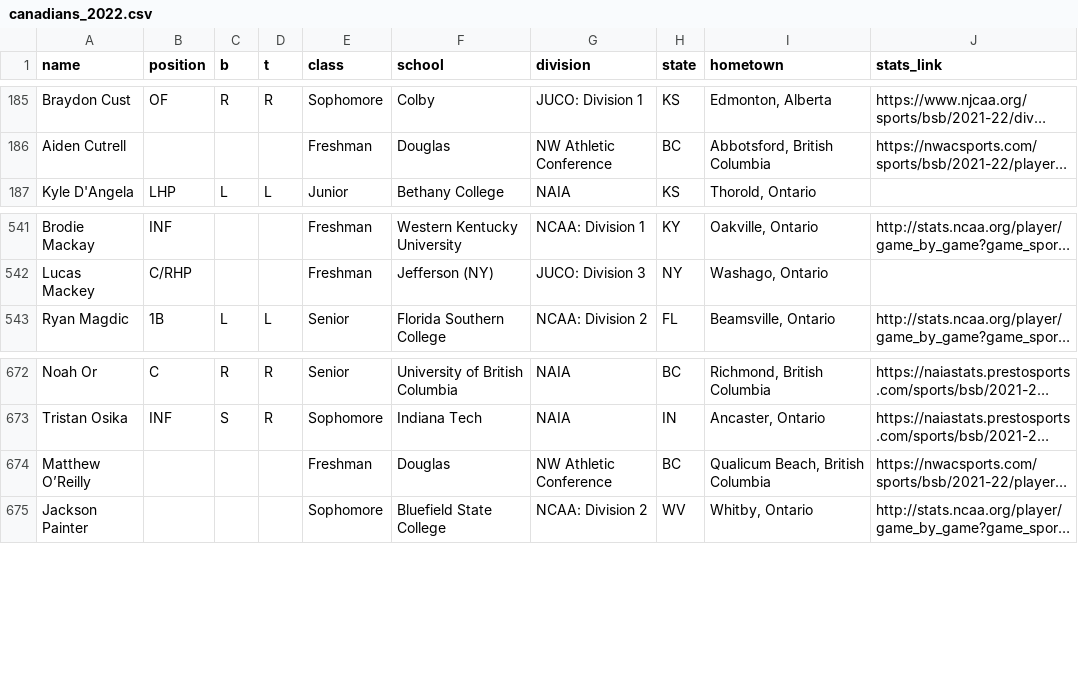
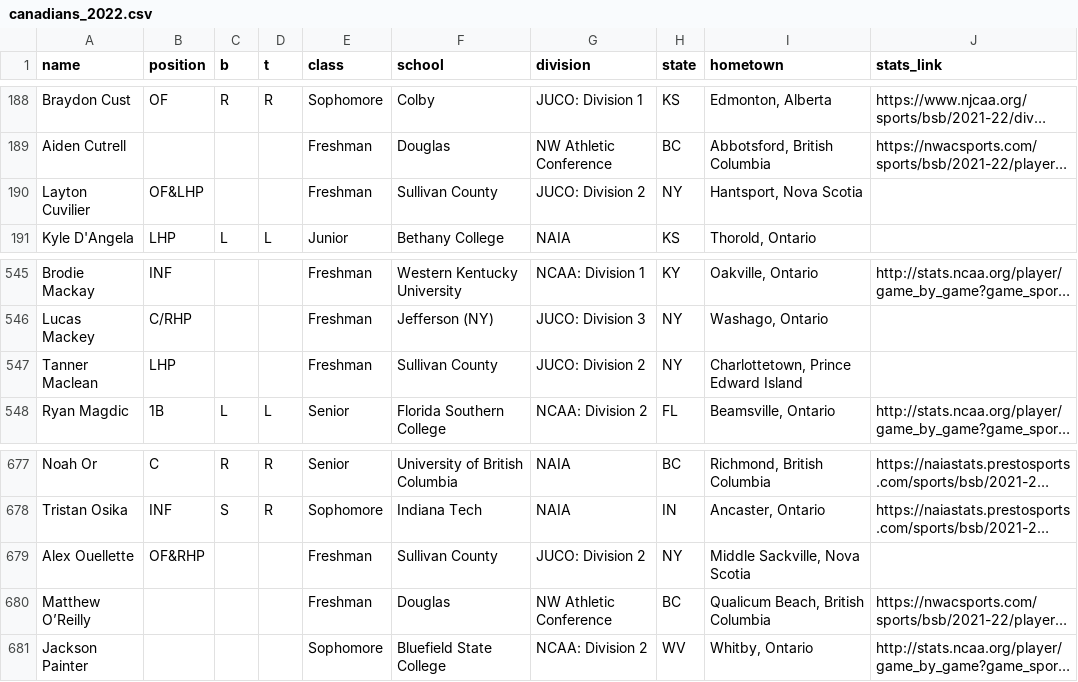
Before and after one commit to peteb206/canadians_in_college_baseball, a CSV file: canadians_2022.csv, drawn as a sheet; only a part is shown, gaps mark what is left out; long unchanged cells end in …; the diff covers the shown part only; the diff names each change by its address in the sheet, - before the commit and + after, or states it on an @@ line.

```diff
--- a/canadians_2022.csv
+++ b/canadians_2022.csv
+row 190: Layton Cuvilier | OF&LHP |  |  | Freshman | Sullivan County | JUCO: Division 2 | NY | Hantsport, Nova Scotia
+row 547: Tanner Maclean | LHP |  |  | Freshman | Sullivan County | JUCO: Division 2 | NY | Charlottetown, Prince Edward Island
+row 679: Alex Ouellette | OF&RHP |  |  | Freshman | Sullivan County | JUCO: Division 2 | NY | Middle Sackville, Nova Scotia
```
Also changed, not shown: 5 added rows elsewhere in this file, 1 other file.
